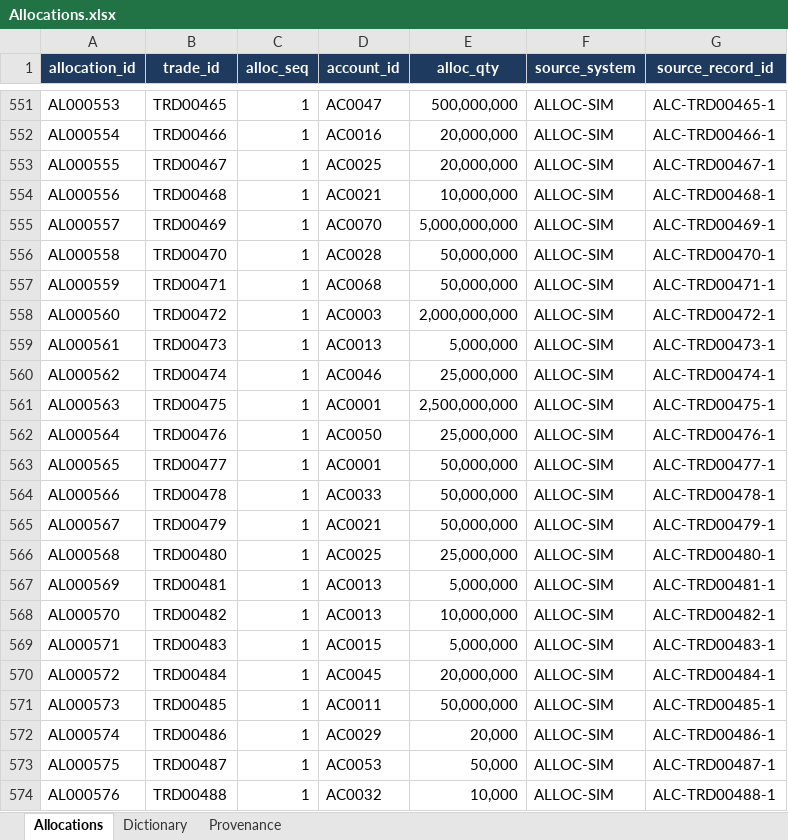
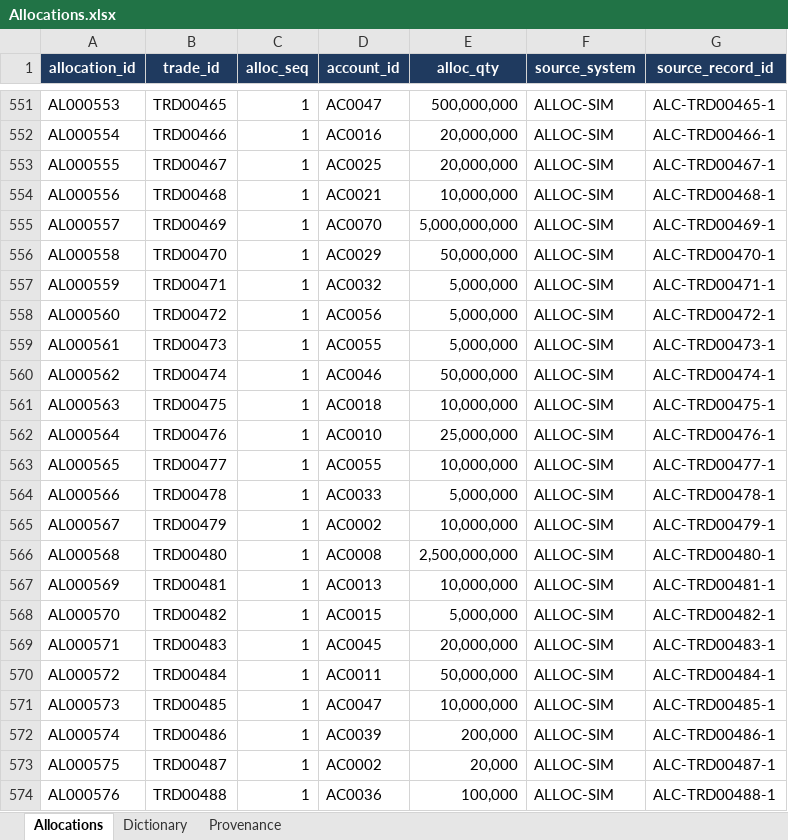
Before and after one commit to nipunrg1990rocks-dev/banking-ai-portfolio, an Excel workbook: projects/p7_capitalflow360/data/excel/Allocations.xlsx, sheet Allocations, drawn as a sheet; only a part is shown, gaps mark what is left out; values as stored, in another font and other column widths than the file's, no borders; the diff covers the shown part only; the diff names each change by its address in the sheet, - before the commit and + after, or states it on an @@ line.

```diff
--- a/projects/p7_capitalflow360/data/excel/Allocations.xlsx (sheet Allocations)
+++ b/projects/p7_capitalflow360/data/excel/Allocations.xlsx (sheet Allocations)
-D556 (account_id): AC0028
+D556 (account_id): AC0029
-D557 (account_id): AC0068
+D557 (account_id): AC0032
-E557 (alloc_qty): 50,000,000
+E557 (alloc_qty): 5,000,000
-D558 (account_id): AC0003
+D558 (account_id): AC0056
-E558 (alloc_qty): 2,000,000,000
+E558 (alloc_qty): 5,000,000
-D559 (account_id): AC0013
+D559 (account_id): AC0055
-E560 (alloc_qty): 25,000,000
+E560 (alloc_qty): 50,000,000
-D561 (account_id): AC0001
+D561 (account_id): AC0018
-E561 (alloc_qty): 2,500,000,000
+E561 (alloc_qty): 10,000,000
-D562 (account_id): AC0050
+D562 (account_id): AC0010
-D563 (account_id): AC0001
+D563 (account_id): AC0055
-E563 (alloc_qty): 50,000,000
+E563 (alloc_qty): 10,000,000
-E564 (alloc_qty): 50,000,000
+E564 (alloc_qty): 5,000,000
-D565 (account_id): AC0021
+D565 (account_id): AC0002
-E565 (alloc_qty): 50,000,000
+E565 (alloc_qty): 10,000,000
-D566 (account_id): AC0025
+D566 (account_id): AC0008
-E566 (alloc_qty): 25,000,000
+E566 (alloc_qty): 2,500,000,000
-E567 (alloc_qty): 5,000,000
+E567 (alloc_qty): 10,000,000
-D568 (account_id): AC0013
+D568 (account_id): AC0015
-E568 (alloc_qty): 10,000,000
+E568 (alloc_qty): 5,000,000
-D569 (account_id): AC0015
+D569 (account_id): AC0045
-E569 (alloc_qty): 5,000,000
+E569 (alloc_qty): 20,000,000
-D570 (account_id): AC0045
+D570 (account_id): AC0011
-E570 (alloc_qty): 20,000,000
+E570 (alloc_qty): 50,000,000
-D571 (account_id): AC0011
+D571 (account_id): AC0047
-E571 (alloc_qty): 50,000,000
+E571 (alloc_qty): 10,000,000
-D572 (account_id): AC0029
+D572 (account_id): AC0039
-E572 (alloc_qty): 20,000
+E572 (alloc_qty): 200,000
-D573 (account_id): AC0053
+D573 (account_id): AC0002
-E573 (alloc_qty): 50,000
+E573 (alloc_qty): 20,000
-D574 (account_id): AC0032
+D574 (account_id): AC0036
-E574 (alloc_qty): 10,000
+E574 (alloc_qty): 100,000
```
Also changed, not shown: 17 edited cells elsewhere in this sheet, projects/p7_capitalflow360/data/excel/Business_Calendars.xlsx, projects/p7_capitalflow360/data/excel/Executions.xlsx, 37 other files.
